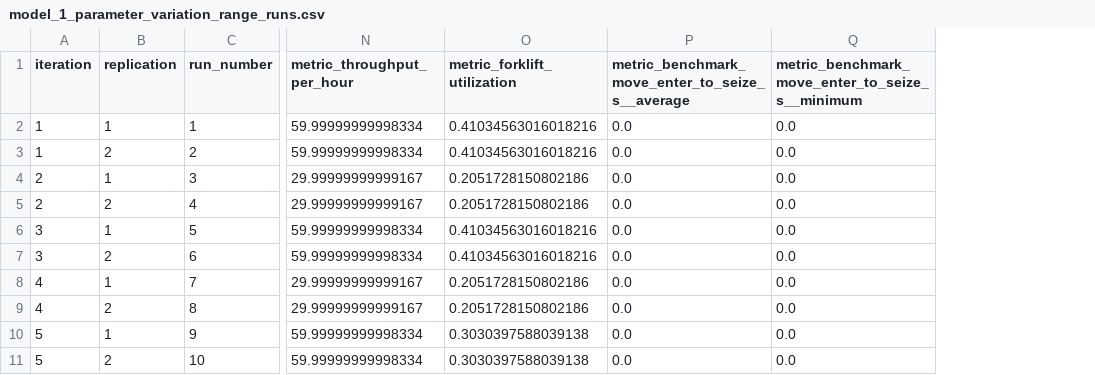
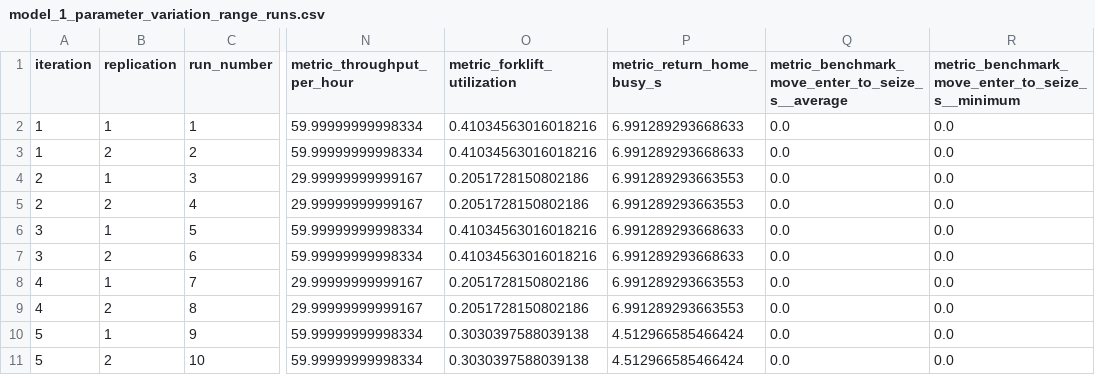
Before and after one commit to log-lab-polito/MHSim, a CSV file: logs/model_1_parameter_variation_range_runs.csv, drawn as a sheet; only a part is shown, gaps mark what is left out; the diff names each change by its address in the sheet, - before the commit and + after, or states it on an @@ line.

Commit message:
Expose Model 1 return-home residual in range runs
Add direct SimPy return-home busy time to the Model 1 parameter-variation outputs and compare it with AnyLogic’s utilization-implied wrap-up time. Refresh the 64-run range CSVs so the remaining utilization gap is clearly isolated to post-release return-home movement.

```diff
--- a/logs/model_1_parameter_variation_range_runs.csv
+++ b/logs/model_1_parameter_variation_range_runs.csv
+column P (metric_return_home_busy_s), rows 2-11: 6.991289293668633 | 6.991289293668633 | 6.991289293663553 | 6.991289293663553 | 6.991289293668633 | 6.991289293668633 | 6.991289293663553 | 6.991289293663553 | 4.512966585466424 | 4.512966585466424
```
Also changed, not shown: logs/model_1_parameter_variation_range_summary.csv, 3 other files.
